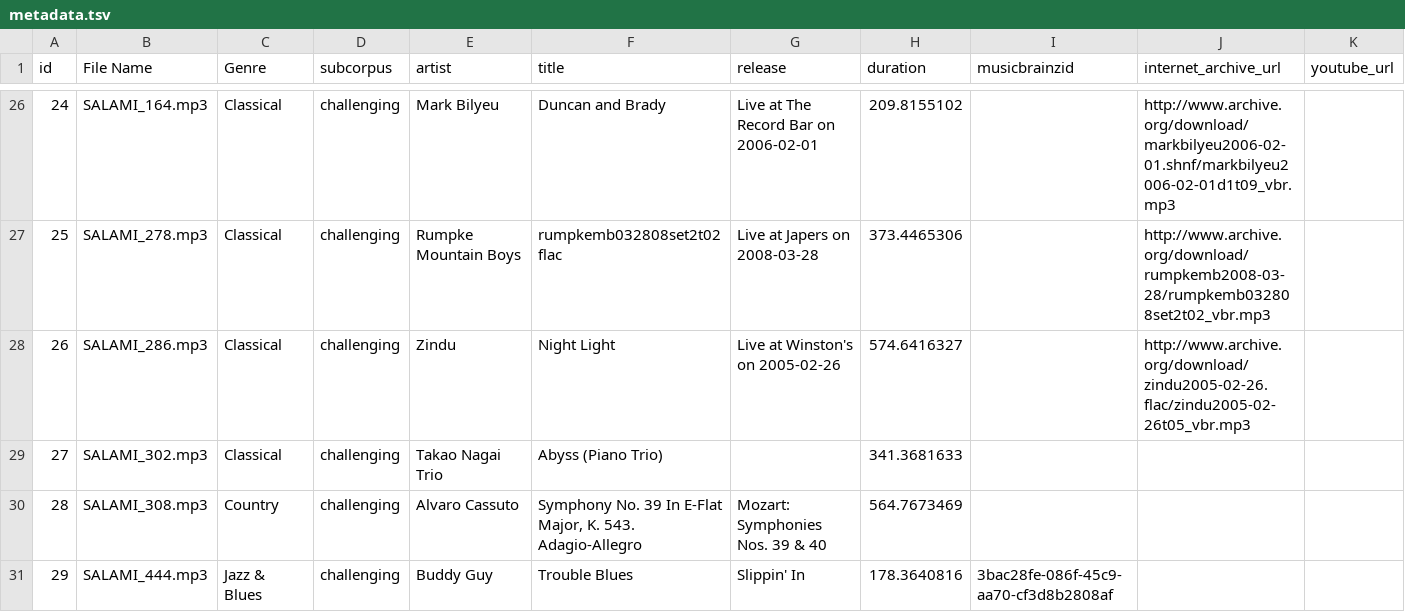
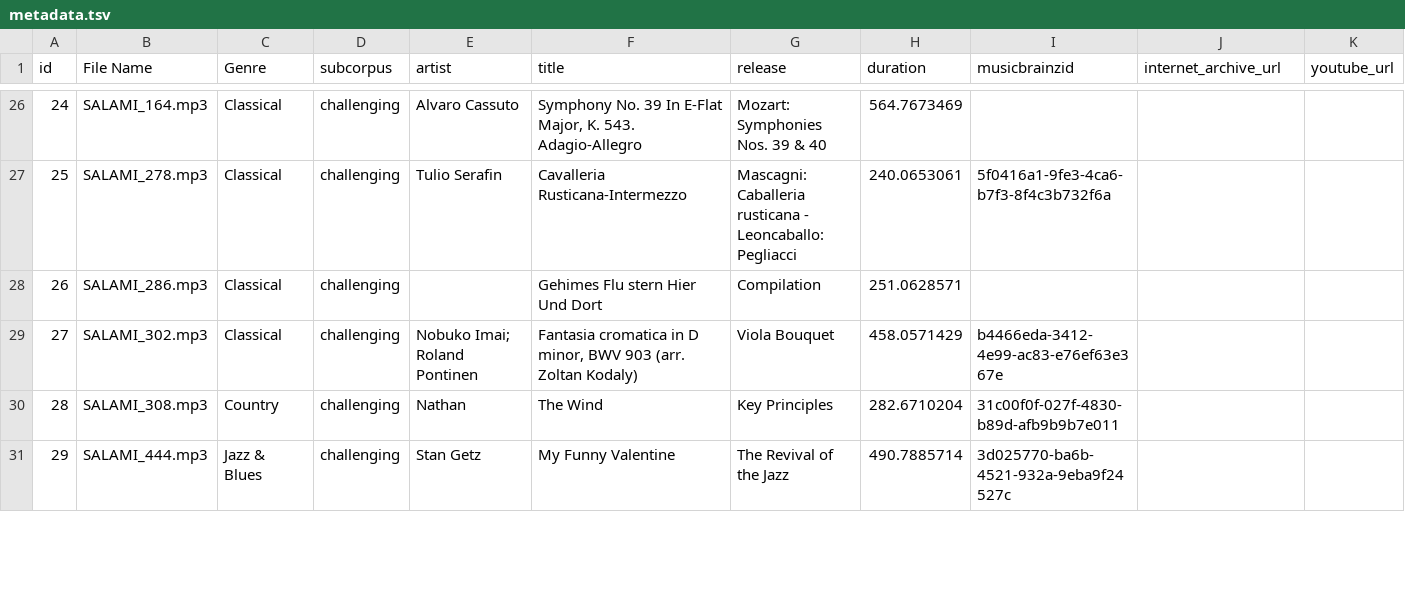
Before and after one commit to urinieto/msaf-data, a TSV file: SPAM/metadata.tsv, drawn as a sheet; only a part is shown, gaps mark what is left out; the diff covers the shown part only.

```diff
--- a/SPAM/metadata.tsv
+++ b/SPAM/metadata.tsv
@@ -26,6 +26,6 @@ id	File Name	Genre	subcorpus	artist	title	release	duration	musicbrainzid	interne
-24	SALAMI_164.mp3	Classical	challenging	Mark Bilyeu	Duncan and Brady	Live at The Record Bar on 2006-02-01	209.8155102		http://www.archive.org/download/markbilyeu2006-02-01.shnf/markbilyeu2006-02-01d1t09_vbr.mp3	
-25	SALAMI_278.mp3	Classical	challenging	Rumpke Mountain Boys	rumpkemb032808set2t02flac	Live at Japers on 2008-03-28	373.4465306		http://www.archive.org/download/rumpkemb2008-03-28/rumpkemb032808set2t02_vbr.mp3	
-26	SALAMI_286.mp3	Classical	challenging	Zindu	Night Light	Live at Winston's on 2005-02-26	574.6416327		http://www.archive.org/download/zindu2005-02-26.flac/zindu2005-02-26t05_vbr.mp3	
-27	SALAMI_302.mp3	Classical	challenging	Takao Nagai Trio	Abyss (Piano Trio)		341.3681633			
-28	SALAMI_308.mp3	Country	challenging	Alvaro Cassuto	Symphony No. 39 In E-Flat Major, K. 543. Adagio-Allegro	Mozart: Symphonies Nos. 39 & 40	564.7673469			
-29	SALAMI_444.mp3	Jazz & Blues	challenging	Buddy Guy	Trouble Blues	Slippin' In	178.3640816	3bac28fe-086f-45c9-aa70-cf3d8b2808af		
+24	SALAMI_164.mp3	Classical	challenging	Alvaro Cassuto	Symphony No. 39 In E-Flat Major, K. 543. Adagio-Allegro	Mozart: Symphonies Nos. 39 & 40	564.7673469			
+25	SALAMI_278.mp3	Classical	challenging	Tulio Serafin	Cavalleria Rusticana-Intermezzo	Mascagni: Caballeria rusticana - Leoncaballo: Pegliacci	240.0653061	5f0416a1-9fe3-4ca6-b7f3-8f4c3b732f6a		
+26	SALAMI_286.mp3	Classical	challenging		Gehimes Flu stern Hier Und Dort	Compilation	251.0628571			
+27	SALAMI_302.mp3	Classical	challenging	Nobuko Imai; Roland Pontinen	Fantasia cromatica in D minor, BWV 903 (arr. Zoltan Kodaly)	Viola Bouquet	458.0571429	b4466eda-3412-4e99-ac83-e76ef63e367e		
+28	SALAMI_308.mp3	Country	challenging	Nathan	The Wind	Key Principles	282.6710204	31c00f0f-027f-4830-b89d-afb9b9b7e011		
+29	SALAMI_444.mp3	Jazz & Blues	challenging	Stan Getz	My Funny Valentine	The Revival of the Jazz	490.7885714	3d025770-ba6b-4521-932a-9eba9f24527c		
```
Also changed, not shown: 131 edited cells elsewhere in this file, 36 other files.
